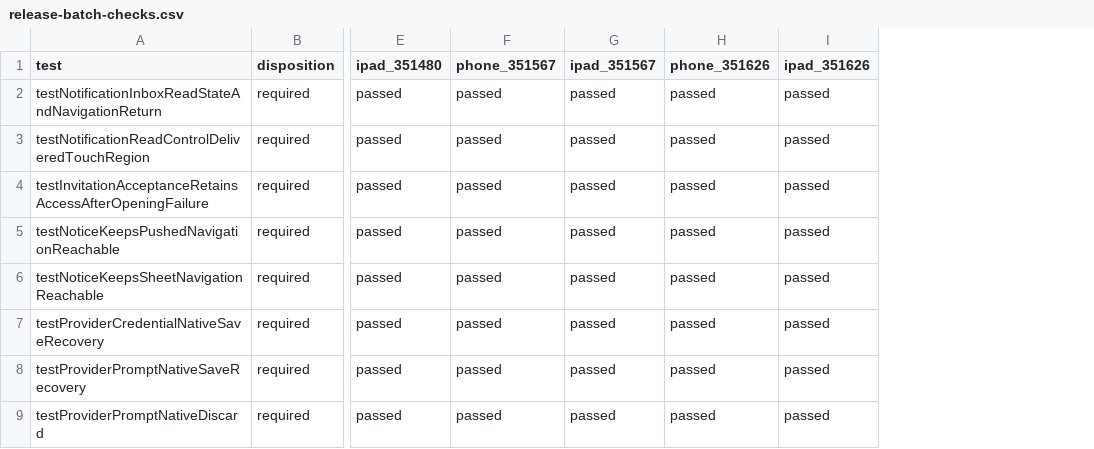
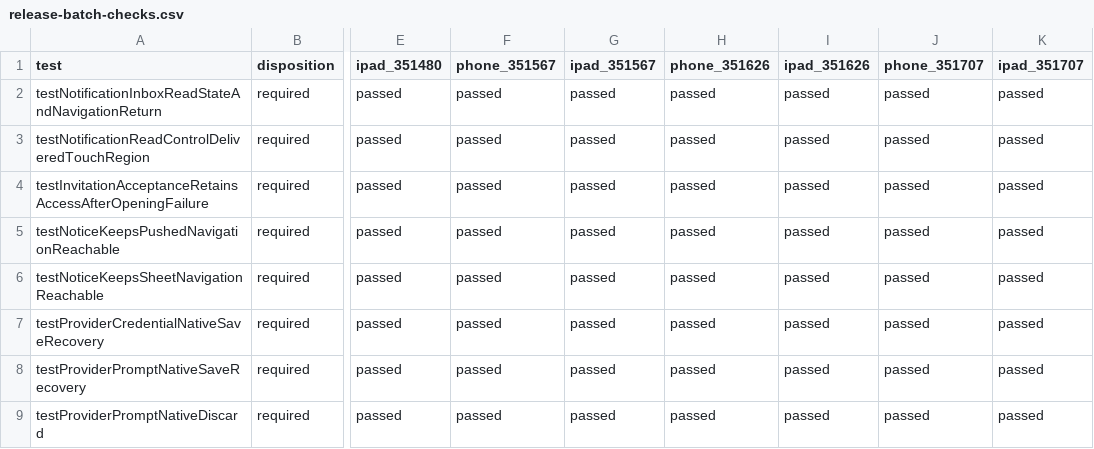
Before and after one commit to elsell/stuffstash, a CSV file: docs/reports/mobile-ui-remediation-2026-09-14/release-batch-checks.csv, drawn as a sheet; only a part is shown, gaps mark what is left out; the diff names each change by its address in the sheet, - before the commit and + after, or states it on an @@ line.

Commit message:
fix(mobile): correct keyboard overlap and photo status contrast
# Frozen follow-up batch after TestFlight 113.1

Production cutoff d8f4b4f0: M249 native keyboard-window boundary measurement
and M251 scoped iOS photo-viewer status-bar ownership, including the local pod
lock. Subsequent commits contain evidence and audit reconciliation only.

## Changed workflows and acceptance

- Browse and Expiration tag search: full query, tag selection, both footer
  commands completely above keyboard/accessory, overview return and application.
  Native351811 passes on phone and iPad; reviewed captures and frames are in
  native-boundary-351811.md. iOS pod compilation also succeeds.
- Shared photo viewer: valid visibility owns light status text over its black
  canvas; closing or removing the last photo restores the parent. Native351832
  passes all five Add-draft journeys on each device; reviewed light-appearance
  viewer and last-removal captures are in native-photo-status-351832.md.
- Source regressions: 1,919 tests across304 files, TypeScript and mobile structural
  checks pass on paul. Mounted cases cover measurement races/hide/detachment and
  viewer visibility/invalid selection/Android ownership. Critic review cleared
  the corrected keyboard-window coordinate contract. These do not substitute
  for native visual evidence.
- Integration: exact-head required CI must pass before merge. Preserve the
  source cutoff and verify release completion, Apple processing and notes readback.

The phone ordinary color-picker activation failure in351811 remains open; its
control is unchanged by this batch. Saved-photo, dark-appearance, swipe-dismissal,
rotation and multiwindow coverage remain in the comprehensive audit. This release
accepts the reported normal-text portrait corrections and does not certify all
adaptation states. No unrelated findings enter its release gate.

TestFlight notes:

- Fixed filter action buttons overlapping the keyboard on iPhone.
- Improved status-bar readability when viewing photos and returning to Add.
- Known issue: the custom color picker may occasionally fail to open; reopen the editor and try again, or use a preset color.

The version/build is assigned by the release workflow. TestFlight113.1 excludes
these corrections. This document records the next authorized batch, not a claim
that it has shipped.

```diff
--- a/docs/reports/mobile-ui-remediation-2026-09-14/release-batch-checks.csv
+++ b/docs/reports/mobile-ui-remediation-2026-09-14/release-batch-checks.csv
+column J (phone_351707), rows 2-9: all passed
+column K (ipad_351707), rows 2-9: all passed
```
Also changed, not shown: docs/reports/mobile-ui-remediation-2026-09-14/matrix.csv, 40 other files.
